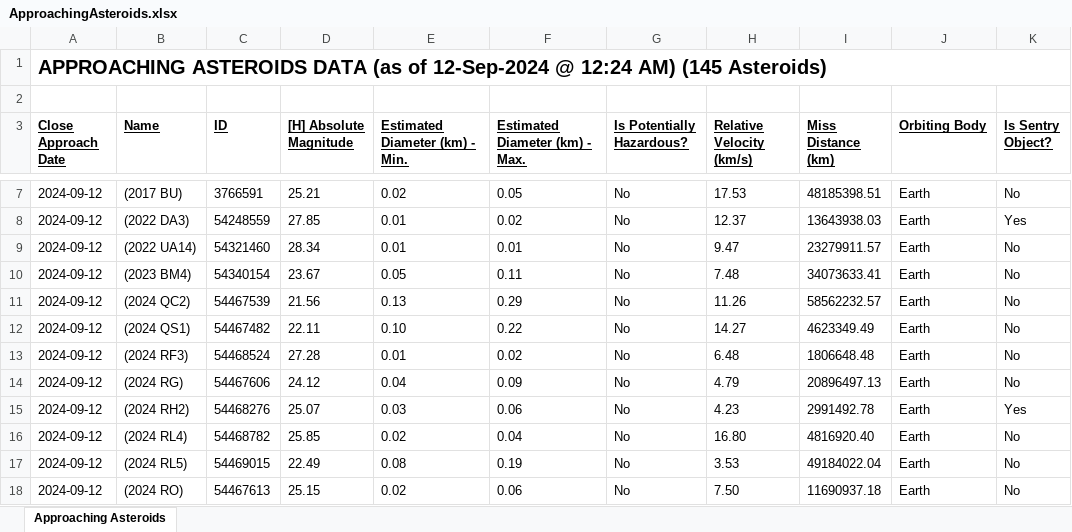
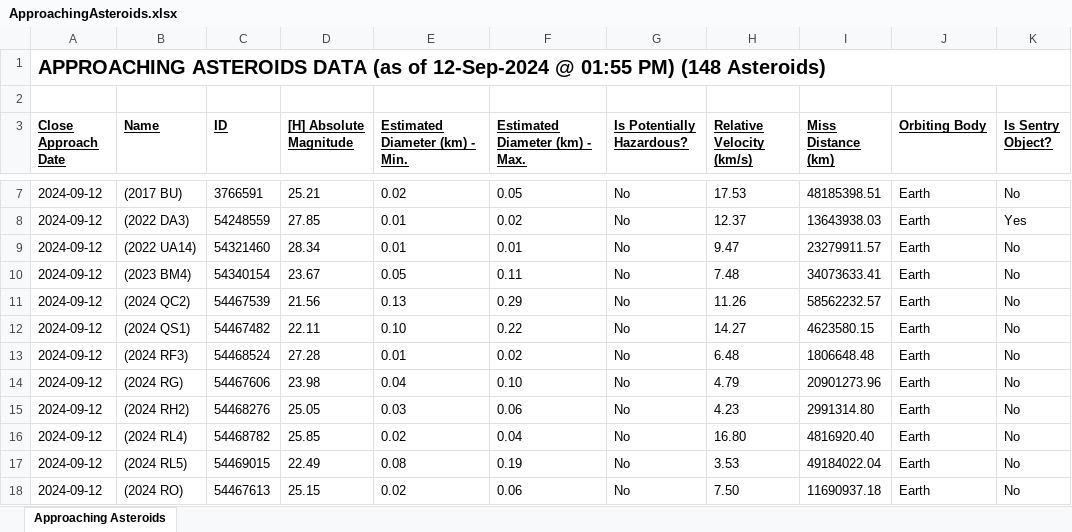
Before and after one commit to ealivewire/Eye_for_Space_Website, an Excel workbook: ApproachingAsteroids.xlsx, sheet Approaching Asteroids, drawn as a sheet; only a part is shown, gaps mark what is left out; values as stored, in another font and other column widths than the file's, no borders; the diff covers the shown part only; the diff names each change by its address in the sheet, - before the commit and + after, or states it on an @@ line.

Commit message:
Updated per additional development.

```diff
--- a/ApproachingAsteroids.xlsx (sheet Approaching Asteroids)
+++ b/ApproachingAsteroids.xlsx (sheet Approaching Asteroids)
-A1 (Close Approach Date): …12-Sep-2024 @ 12:24 AM) (145 Asteroids)
+A1 (Close Approach Date): …12-Sep-2024 @ 01:55 PM) (148 Asteroids)
-I12 (Miss Distance (km)): 4623349.49
+I12 (Miss Distance (km)): 4623580.15
-D14 ([H] Absolute Magnitude): 24.12
+D14 ([H] Absolute Magnitude): 23.98
-F14 (Estimated Diameter (km) - Max.): 0.09
+F14 (Estimated Diameter (km) - Max.): 0.10
-I14 (Miss Distance (km)): 20896497.13
+I14 (Miss Distance (km)): 20901273.96
-D15 ([H] Absolute Magnitude): 25.07
+D15 ([H] Absolute Magnitude): 25.05
-I15 (Miss Distance (km)): 2991492.78
+I15 (Miss Distance (km)): 2991314.80
-K15 (Is Sentry Object?): Yes
+K15 (Is Sentry Object?): No
```
Also changed, not shown: 3 added rows and 40 edited cells elsewhere in this sheet.
